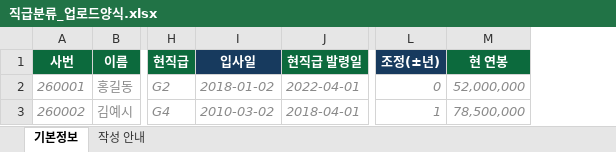
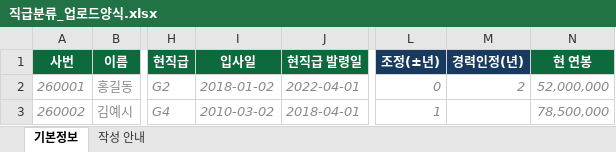
Before and after one commit to chosw9187-source/30agro, an Excel workbook: tools/grade2/직급분류_업로드양식.xlsx, sheet 기본정보, drawn as a sheet; only a part is shown, gaps mark what is left out; values as stored, in another font and other column widths than the file's, no borders; the diff names each change by its address in the sheet, - before the commit and + after, or states it on an @@ line.

```diff
--- a/tools/grade2/직급분류_업로드양식.xlsx (sheet 기본정보)
+++ b/tools/grade2/직급분류_업로드양식.xlsx (sheet 기본정보)
+column M (경력인정(년)), row 2: 2
-I1 fill: #173A5E
+I1 fill: #0C6A3D
```
Also changed, not shown: sheet 작성 안내, 4 other files.
